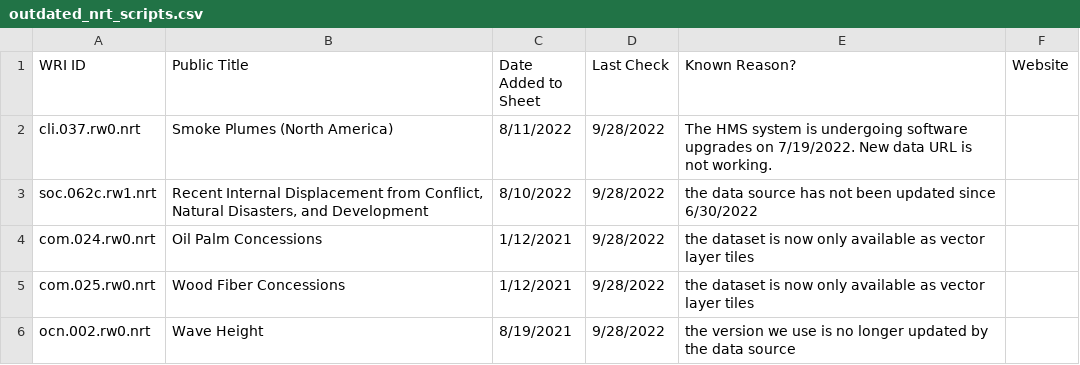
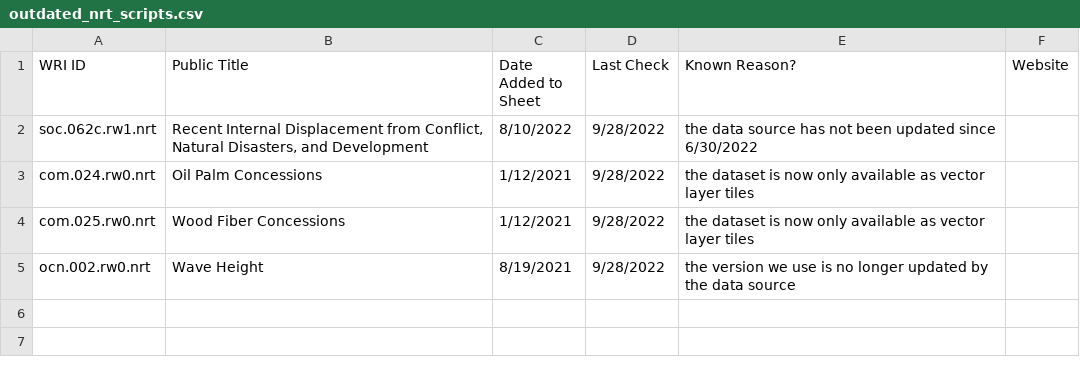
Before and after one commit to resource-watch/nrt-scripts, a CSV file: check_if_nrt_datasets_current/outdated_nrt_scripts.csv, drawn as a sheet.

```diff
--- a/check_if_nrt_datasets_current/outdated_nrt_scripts.csv
+++ b/check_if_nrt_datasets_current/outdated_nrt_scripts.csv
@@ -1,3 +1,2 @@
 WRI ID,Public Title,Date Added to Sheet,Last Check,Known Reason?,Website
-cli.037.rw0.nrt,Smoke Plumes (North America),8/11/2022,9/28/2022,"The HMS system is undergoing software upgrades on 7/19/2022. New data URL is not working.",
 soc.062c.rw1.nrt,"Recent Internal Displacement from Conflict, Natural Disasters, and Development",8/10/2022,9/28/2022,the data source has not been updated since 6/30/2022,
```
Also changed, not shown: 1 other file.
